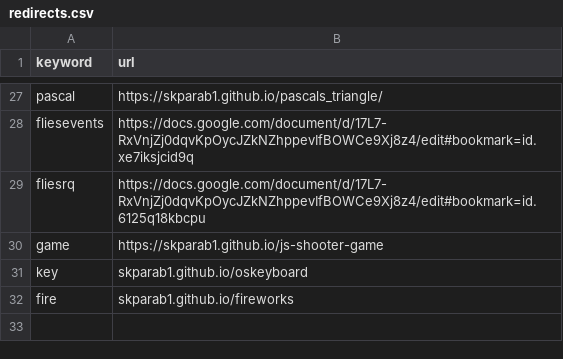
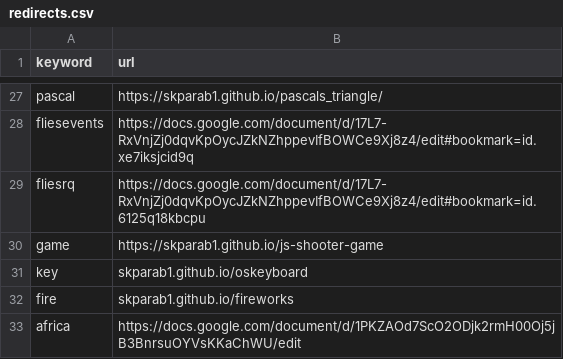
Before and after one commit to Skparab1/skparab1.github.io, a CSV file: docs/r/redirects.csv, drawn as a sheet; only a part is shown, gaps mark what is left out; the diff names each change by its address in the sheet, - before the commit and + after, or states it on an @@ line.

Commit message:
Update redirects.csv

```diff
--- a/docs/r/redirects.csv
+++ b/docs/r/redirects.csv
+row 33: africa | https://docs.google.com/document/d/1PKZAOd7ScO2ODjk2rmH00Oj5jB3BnrsuOYVsKKaChWU/edit
```
